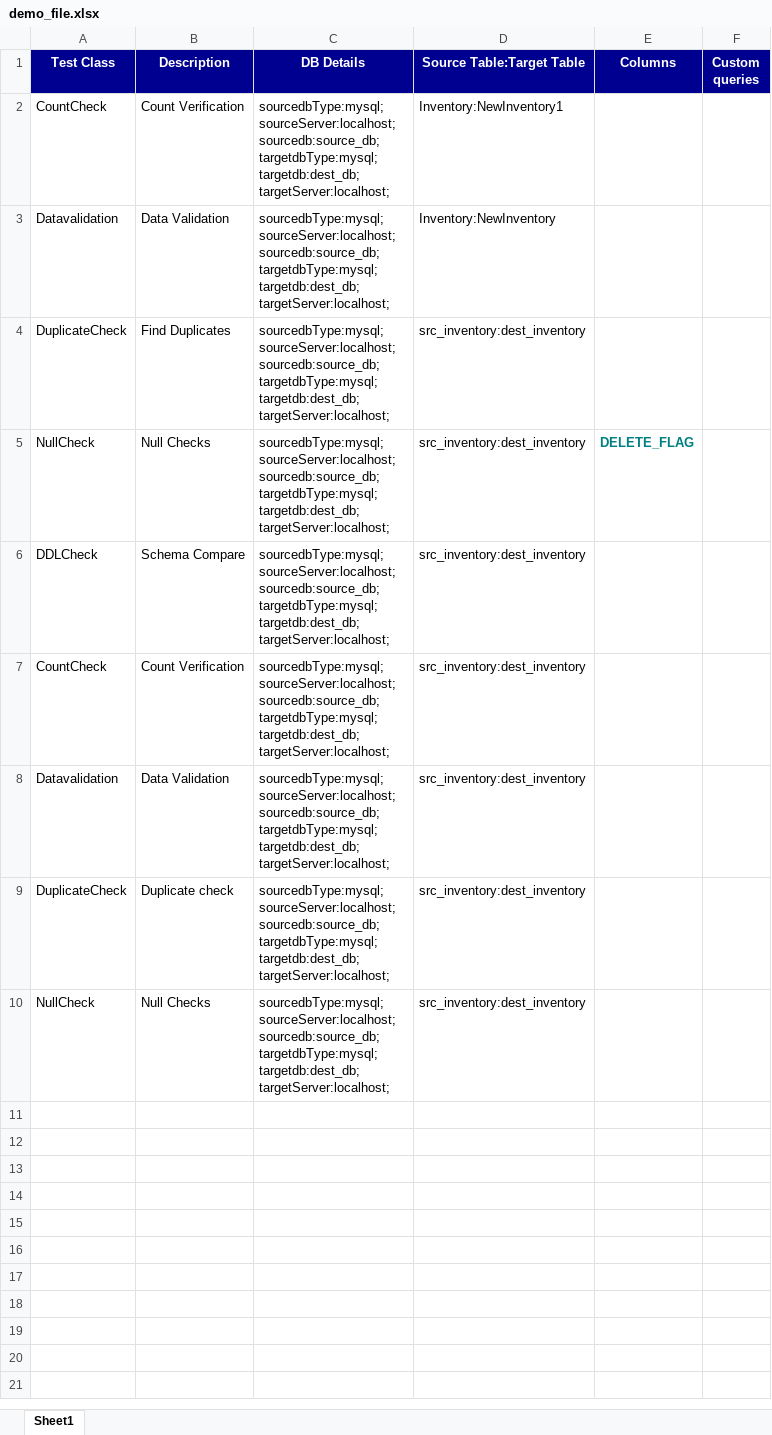
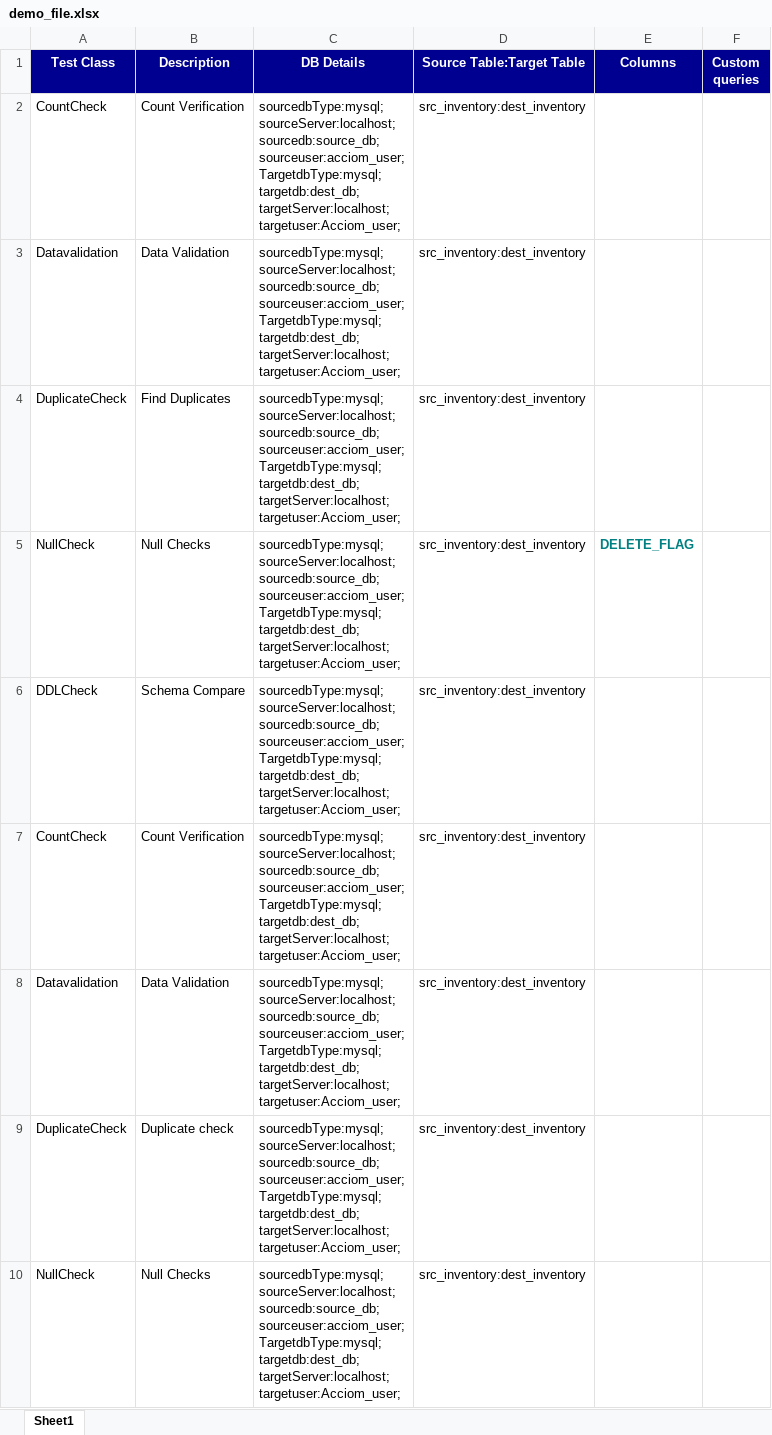
Before and after one commit to HarshadKavathiya/acciom_portal, an Excel workbook: static/src/assets/demo_file.xlsx, sheet Sheet1, drawn as a sheet; values as stored, in another font and other column widths than the file's, no borders; ↵ is a line break in a cell; the diff names each change by its address in the sheet, - before the commit and + after, or states it on an @@ line.

```diff
--- a/static/src/assets/demo_file.xlsx (sheet Sheet1)
+++ b/static/src/assets/demo_file.xlsx (sheet Sheet1)
-C2:C10 (DB Details): …sourceServer:localhost; ↵ sourcedb:source_db; ↵ targetdbType:mysql; ↵ targetdb:dest_db; ↵ targetServer:localhost;
+C2:C10 (DB Details): …sourceServer:localhost; ↵ sourcedb:source_db; ↵ sourceuser:acciom_user; ↵ TargetdbType:mysql; ↵ targetdb:dest_db; ↵ targetServer:localhost; ↵ targetuser:Acciom_user;
-D2 (Source Table:Target Table): Inventory:NewInventory1
+D2 (Source Table:Target Table): src_inventory:dest_inventory
-D3 (Source Table:Target Table): Inventory:NewInventory
+D3 (Source Table:Target Table): src_inventory:dest_inventory
```
Also changed, not shown: InsertDataScript/demo_file.xlsx, static/acciom_ui/assets/demo_file.xlsx, 54 other files.
